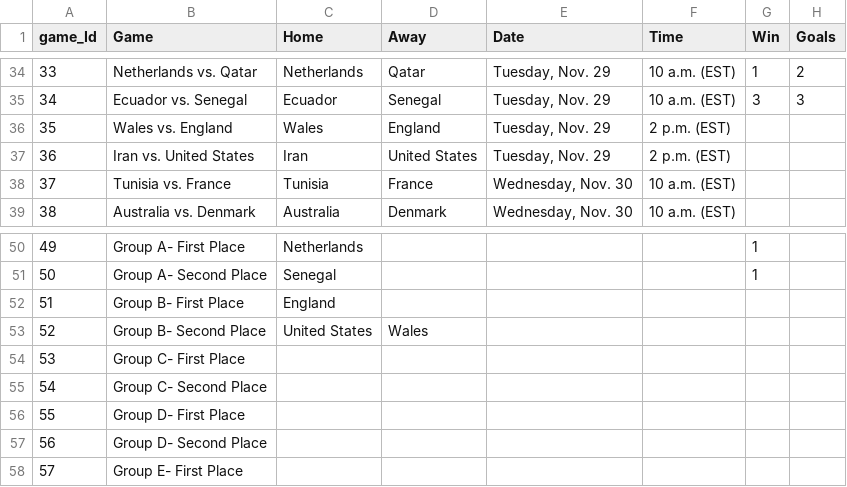
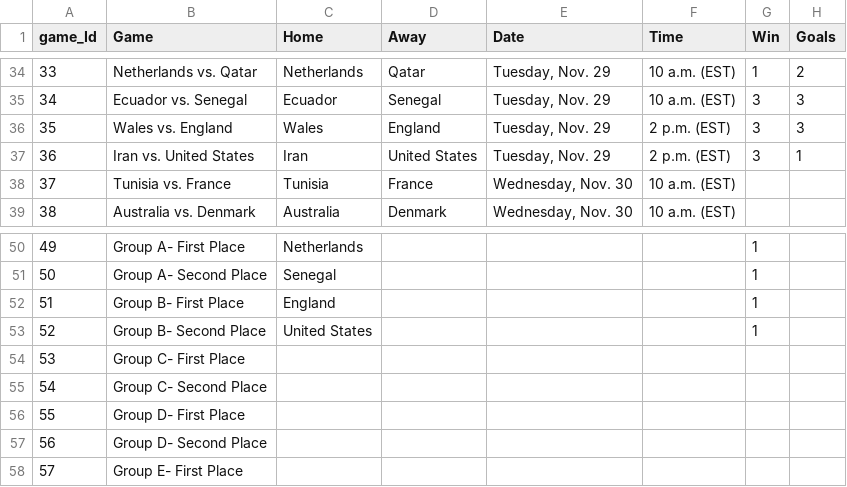
Before and after one commit to AlonsoSalcido/Qatar, a CSV file: Schedule.csv, drawn as a sheet; only a part is shown, gaps mark what is left out.

Commit message:
Update Schedule.csv

```diff
--- a/Schedule.csv
+++ b/Schedule.csv
@@ -35,4 +35,4 @@ game_Id,Game,Home,Away,Date,Time,Win,Goals
 34,Ecuador vs. Senegal,Ecuador,Senegal,"Tuesday, Nov. 29",10 a.m. (EST),3,3
-35,Wales vs. England,Wales,England,"Tuesday, Nov. 29",2 p.m. (EST),,
-36,Iran vs. United States,Iran,United States,"Tuesday, Nov. 29",2 p.m. (EST),,
+35,Wales vs. England,Wales,England,"Tuesday, Nov. 29",2 p.m. (EST),3,3
+36,Iran vs. United States,Iran,United States,"Tuesday, Nov. 29",2 p.m. (EST),3,1
 37,Tunisia vs. France,Tunisia,France,"Wednesday, Nov. 30",10 a.m. (EST),,
@@ -51,4 +51,4 @@ game_Id,Game,Home,Away,Date,Time,Win,Goals
 50,Group A- Second Place,Senegal,,,,1,
-51,Group B- First Place,England,,,,,
-52,Group B- Second Place,United States,Wales,,,,
+51,Group B- First Place,England,,,,1,
+52,Group B- Second Place,United States,,,,1,
 53,Group C- First Place,,,,,,
```
